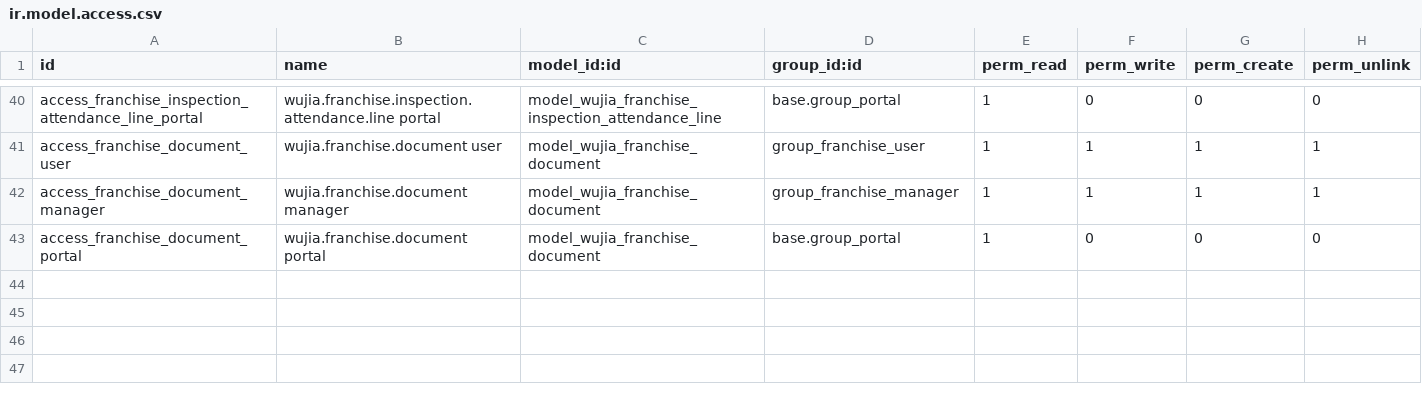
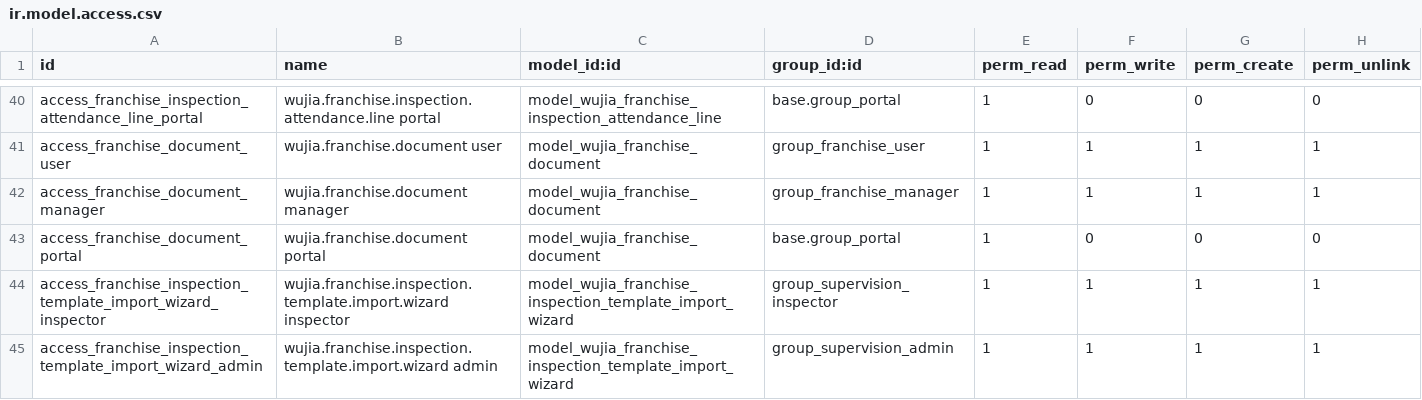
Before and after one commit to huyban2003/WujiaTea-ERP-internal, a CSV file: custom/wujia_franchise/security/ir.model.access.csv, drawn as a sheet; only a part is shown, gaps mark what is left out.

Commit message:
add nhập excel các tiêu chí mới

```diff
--- a/custom/wujia_franchise/security/ir.model.access.csv
+++ b/custom/wujia_franchise/security/ir.model.access.csv
@@ -43 +43,3 @@ access_franchise_document_manager,wujia.franchise.document manager,model_wujia_f
 access_franchise_document_portal,wujia.franchise.document portal,model_wujia_franchise_document,base.group_portal,1,0,0,0
+access_franchise_inspection_template_import_wizard_inspector,wujia.franchise.inspection.template.import.wizard inspector,model_wujia_franchise_inspection_template_import_wizard,group_supervision_inspector,1,1,1,1
+access_franchise_inspection_template_import_wizard_admin,wujia.franchise.inspection.template.import.wizard admin,model_wujia_franchise_inspection_template_import_wizard,group_supervision_admin,1,1,1,1
```
Also changed, not shown: 2 other files.
